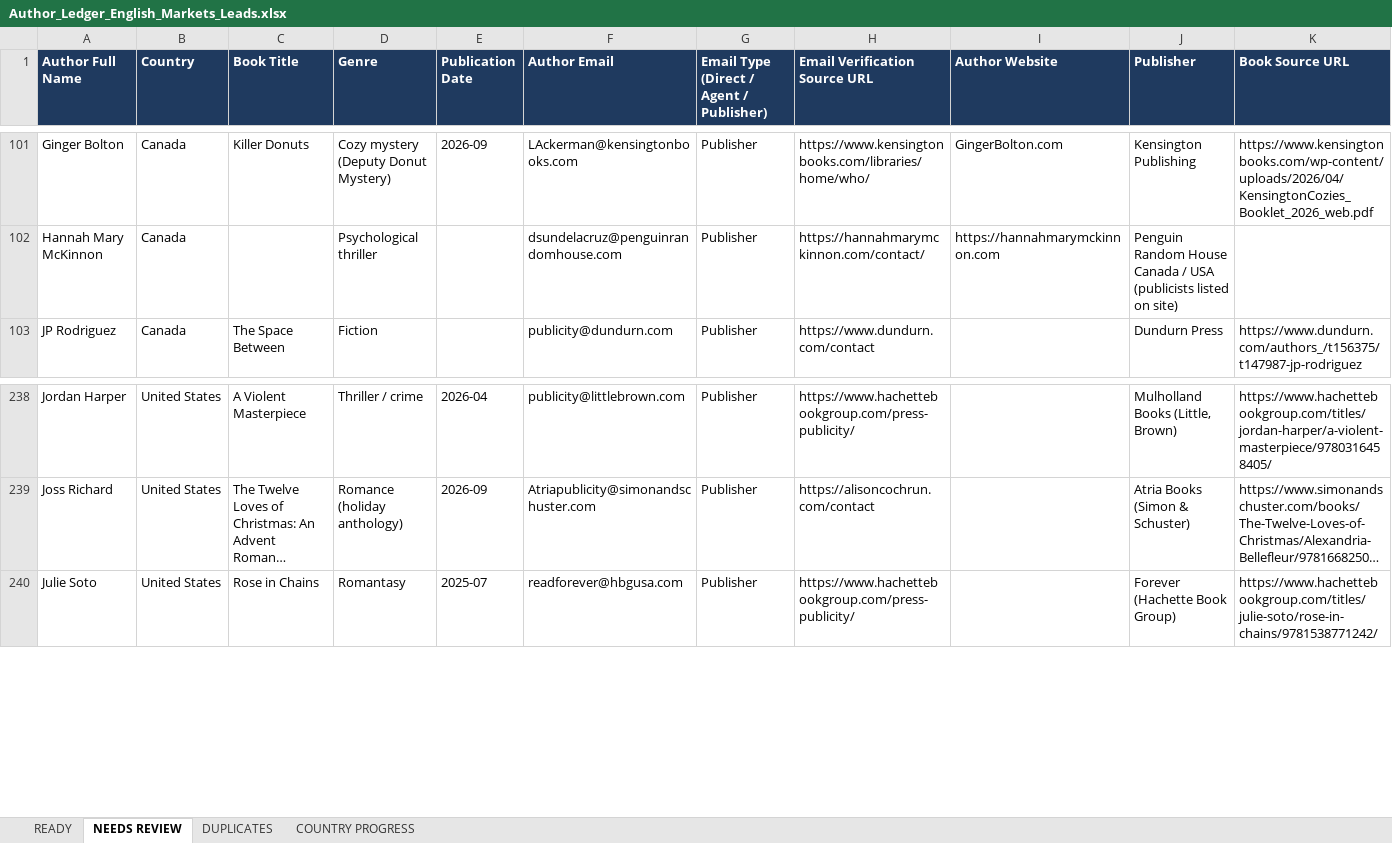
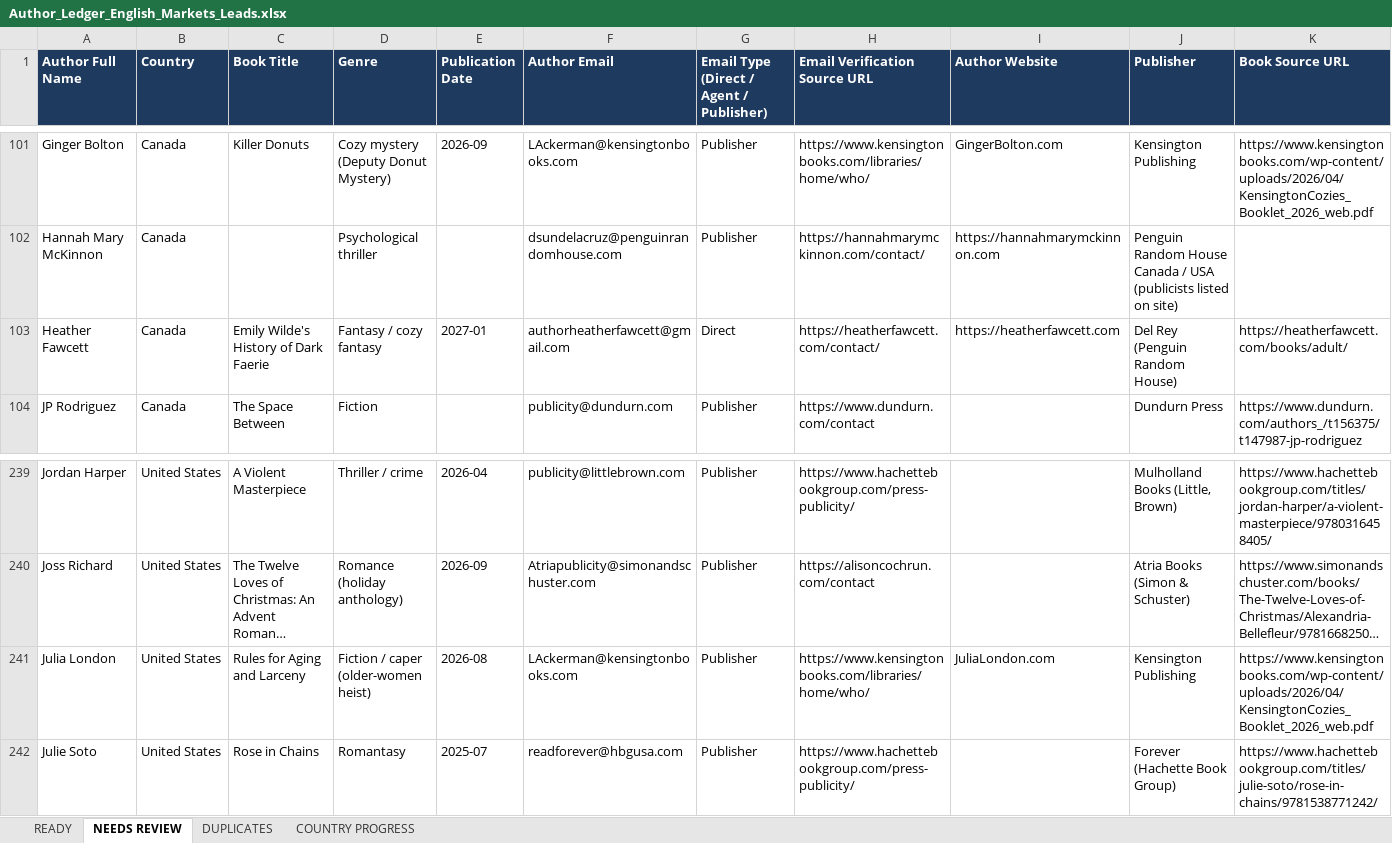
Before and after one commit to oseniibrahim845-hue/rappido, an Excel workbook: author-ledger/anglo/Author_Ledger_English_Markets_Leads.xlsx, sheet NEEDS REVIEW, drawn as a sheet; only a part is shown, gaps mark what is left out; long unchanged cells end in …; values as stored, in another font and other column widths than the file's, no borders; rows hold the shown columns only; the diff names each change by its address in the sheet, - before the commit and + after, or states it on an @@ line.

```diff
--- a/author-ledger/anglo/Author_Ledger_English_Markets_Leads.xlsx (sheet NEEDS REVIEW)
+++ b/author-ledger/anglo/Author_Ledger_English_Markets_Leads.xlsx (sheet NEEDS REVIEW)
+row 103: Heather Fawcett | Canada | Emily Wilde's History of Dark Faerie | Fantasy / cozy fantasy | 2027-01 | authorheatherfawcett@gmail.com | Direct | https://heatherfawcett.com/contact/ | https://heatherfawcett.com | Del Rey (Penguin Random House) | https://heatherfawcett.com/books/adult/
+row 241: Julia London | United States | Rules for Aging and Larceny | Fiction / caper (older-women heist) | 2026-08 | LAckerman@kensingtonbooks.com | Publisher | https://www.kensingtonbooks.com/libraries/home/who/ | JuliaLondon.com | Kensington Publishing | https://www.kensingtonbooks.com/wp-content/uploads/2026/04/KensingtonCozies_Booklet_2026_web.pdf
```
Also changed, not shown: sheet READY, sheet COUNTRY PROGRESS, 1 other file.
